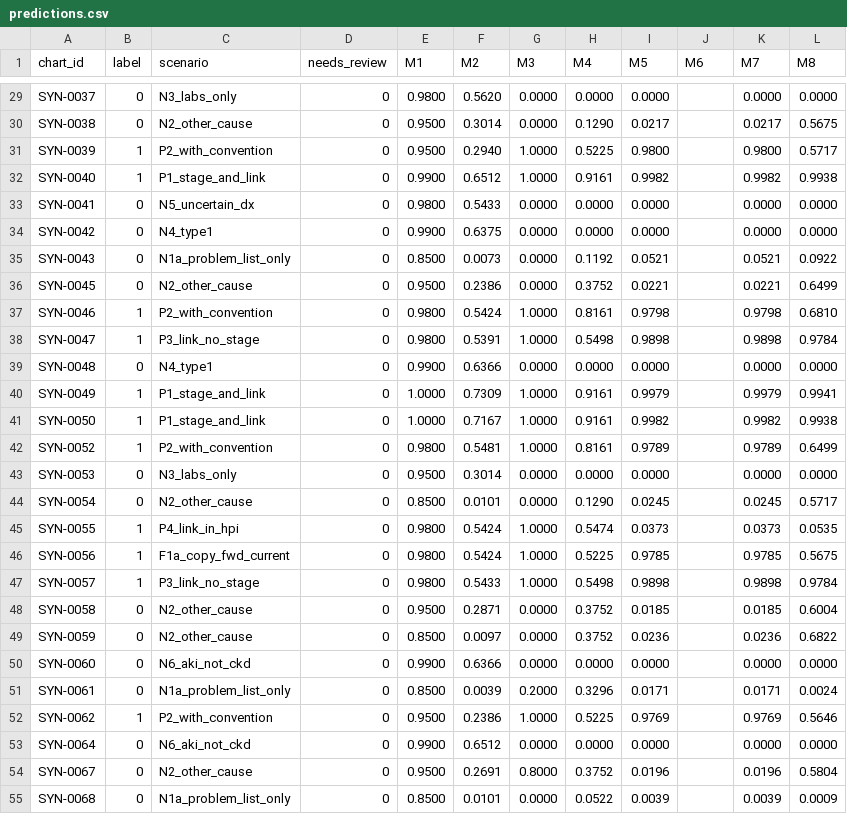
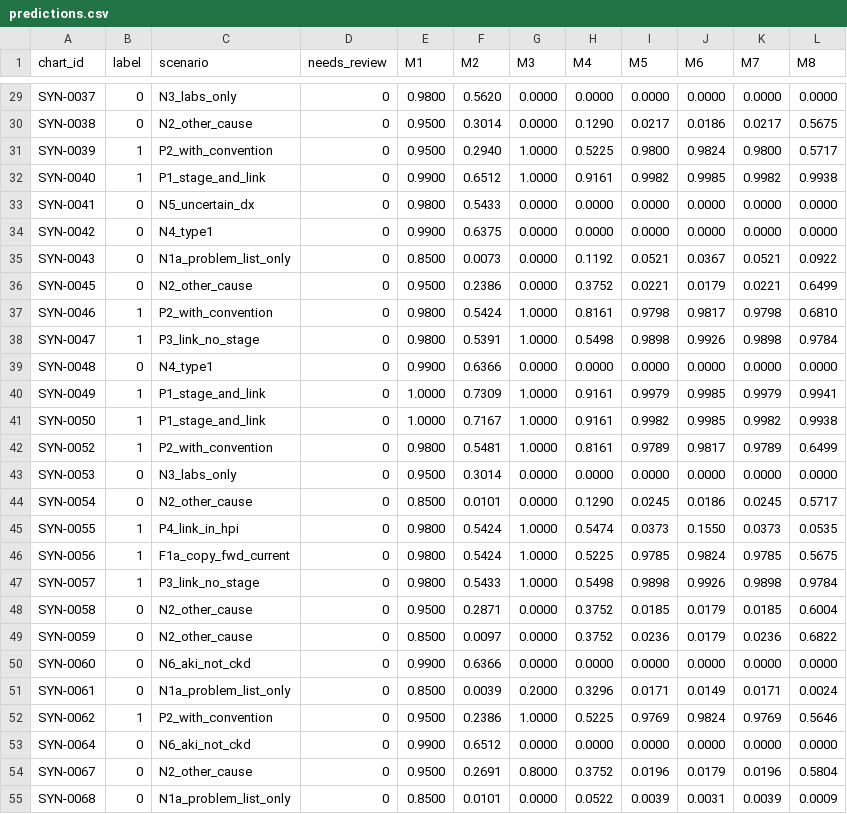
Before and after one commit to izeinoun/rubric_for_medical_coding, a CSV file: harness/runs/gemini/dev/predictions.csv, drawn as a sheet; only a part is shown, gaps mark what is left out; the diff covers the shown part only; the diff names each change by its address in the sheet, - before the commit and + after, or states it on an @@ line.

```diff
--- a/harness/runs/gemini/dev/predictions.csv
+++ b/harness/runs/gemini/dev/predictions.csv
-J29 (M6): (empty)
+J29 (M6): 0.0000
-J30 (M6): (empty)
+J30 (M6): 0.0186
-J31 (M6): (empty)
+J31 (M6): 0.9824
-J32 (M6): (empty)
+J32 (M6): 0.9985
-J33:J34 (M6): (empty)
+J33:J34 (M6): 0.0000
-J35 (M6): (empty)
+J35 (M6): 0.0367
-J36 (M6): (empty)
+J36 (M6): 0.0179
-J37 (M6): (empty)
+J37 (M6): 0.9817
-J38 (M6): (empty)
+J38 (M6): 0.9926
-J39 (M6): (empty)
+J39 (M6): 0.0000
-J40:J41 (M6): (empty)
+J40:J41 (M6): 0.9985
-J42 (M6): (empty)
+J42 (M6): 0.9817
-J43 (M6): (empty)
+J43 (M6): 0.0000
-J44 (M6): (empty)
+J44 (M6): 0.0186
-J45 (M6): (empty)
+J45 (M6): 0.1550
-J46 (M6): (empty)
+J46 (M6): 0.9824
-J47 (M6): (empty)
+J47 (M6): 0.9926
-J48:J49 (M6): (empty)
+J48:J49 (M6): 0.0179
-J50 (M6): (empty)
+J50 (M6): 0.0000
-J51 (M6): (empty)
+J51 (M6): 0.0149
-J52 (M6): (empty)
+J52 (M6): 0.9824
-J53 (M6): (empty)
+J53 (M6): 0.0000
-J54 (M6): (empty)
+J54 (M6): 0.0179
-J55 (M6): (empty)
+J55 (M6): 0.0031
```
Also changed, not shown: 113 edited cells elsewhere in this file, 9 other files.
